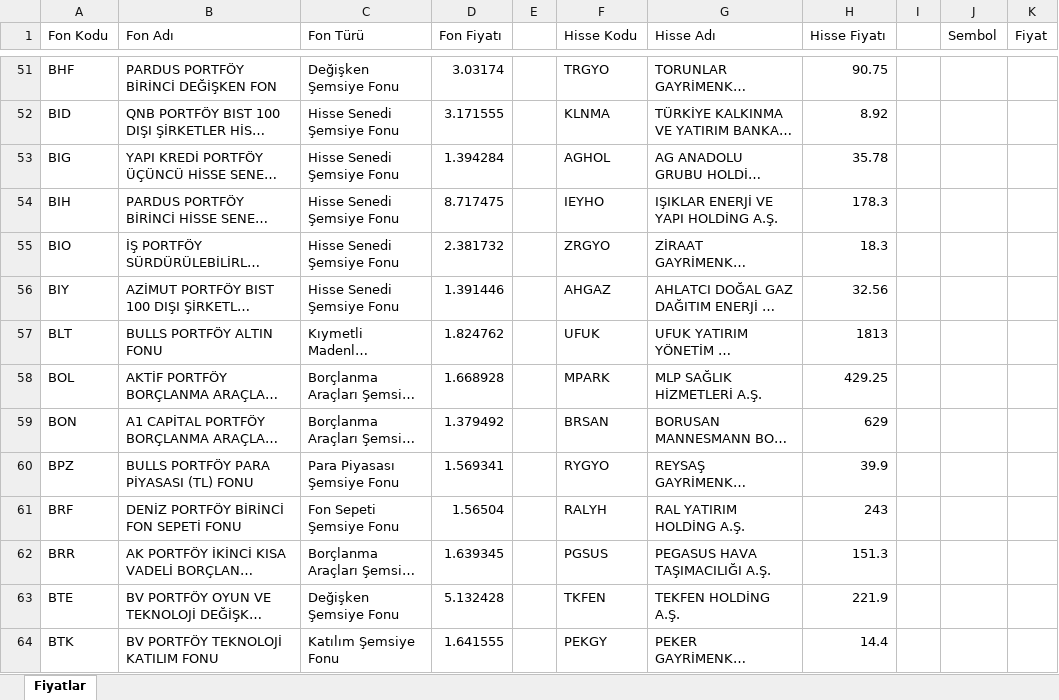
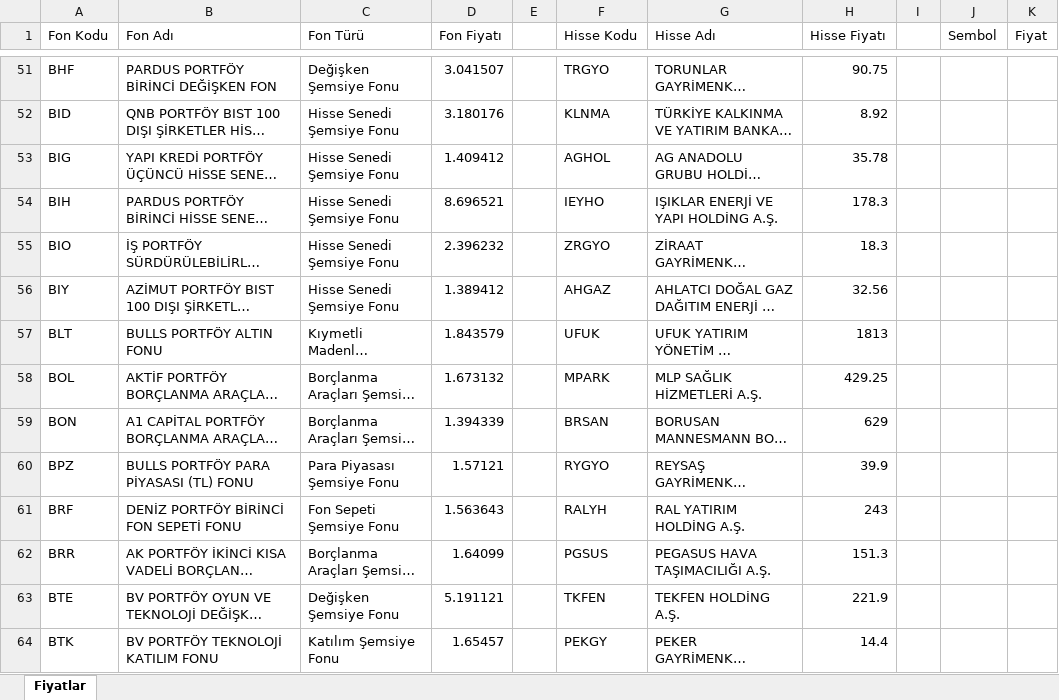
Before and after one commit to fkcengizhan-crypto/fhfiyat, an Excel workbook: piyasa_verileri.xlsx, sheet Fiyatlar, drawn as a sheet; only a part is shown, gaps mark what is left out; long unchanged cells end in …; values as stored, in another font and other column widths than the file's, no borders; table styles not drawn; the diff covers the shown part only; the diff names each change by its address in the sheet, - before the commit and + after, or states it on an @@ line.

```diff
--- a/piyasa_verileri.xlsx (sheet Fiyatlar)
+++ b/piyasa_verileri.xlsx (sheet Fiyatlar)
-D51 (Fon Fiyatı): 3.03174
+D51 (Fon Fiyatı): 3.041507
-D52 (Fon Fiyatı): 3.171555
+D52 (Fon Fiyatı): 3.180176
-D53 (Fon Fiyatı): 1.394284
+D53 (Fon Fiyatı): 1.409412
-D54 (Fon Fiyatı): 8.717475
+D54 (Fon Fiyatı): 8.696521
-D55 (Fon Fiyatı): 2.381732
+D55 (Fon Fiyatı): 2.396232
-D56 (Fon Fiyatı): 1.391446
+D56 (Fon Fiyatı): 1.389412
-D57 (Fon Fiyatı): 1.824762
+D57 (Fon Fiyatı): 1.843579
-D58 (Fon Fiyatı): 1.668928
+D58 (Fon Fiyatı): 1.673132
-D59 (Fon Fiyatı): 1.379492
+D59 (Fon Fiyatı): 1.394339
-D60 (Fon Fiyatı): 1.569341
+D60 (Fon Fiyatı): 1.57121
-D61 (Fon Fiyatı): 1.56504
+D61 (Fon Fiyatı): 1.563643
-D62 (Fon Fiyatı): 1.639345
+D62 (Fon Fiyatı): 1.64099
-D63 (Fon Fiyatı): 5.132428
+D63 (Fon Fiyatı): 5.191121
-D64 (Fon Fiyatı): 1.641555
+D64 (Fon Fiyatı): 1.65457
```
Also changed, not shown: 1791 edited cells elsewhere in this sheet, 1 other file.
